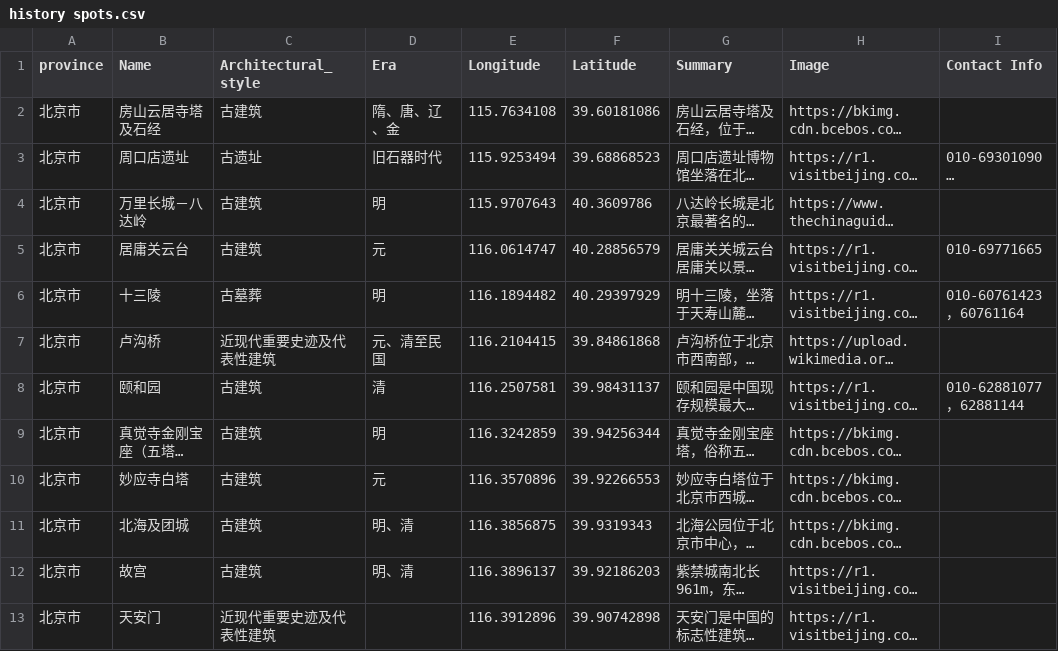
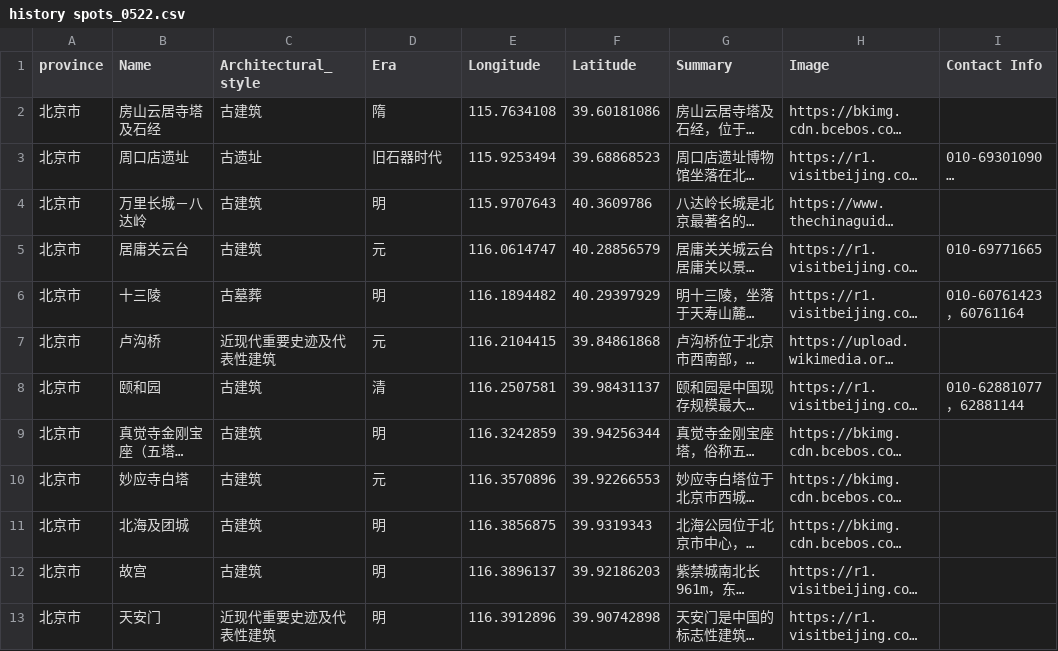
Before and after one commit to emma3617/GIS_Design, a CSV file: history spots_0522.csv (was history spots.csv), drawn as a sheet; only a part is shown; long unchanged cells end in …; the diff covers the shown part only; the diff names each change by its address in the sheet, - before the commit and + after, or states it on an @@ line.

```diff
--- a/history spots.csv
+++ b/history spots_0522.csv
-D2 (Era): 隋、唐、辽、金
+D2 (Era): 隋
-D7 (Era): 元、清至民国
+D7 (Era): 元
-D11:D12 (Era): 明、清
+D11:D12 (Era): 明
-D13 (Era): (empty)
+D13 (Era): 明
```
Also changed, not shown: 71 edited cells elsewhere in this file, 4 other files.
